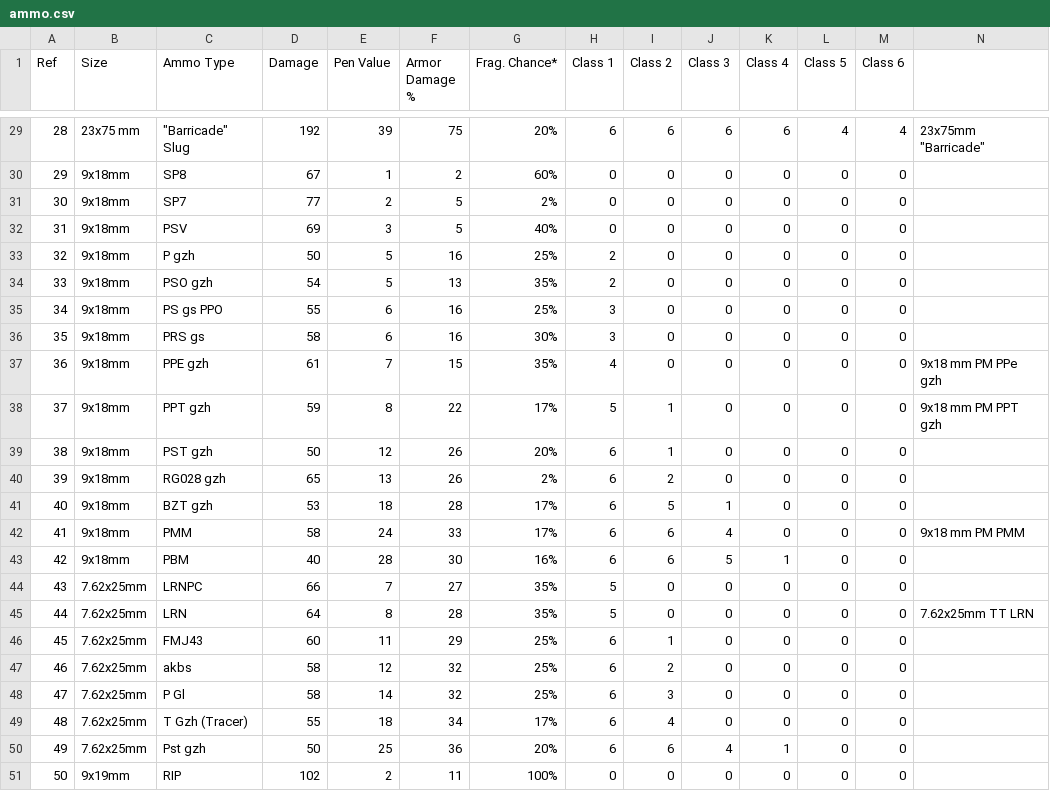
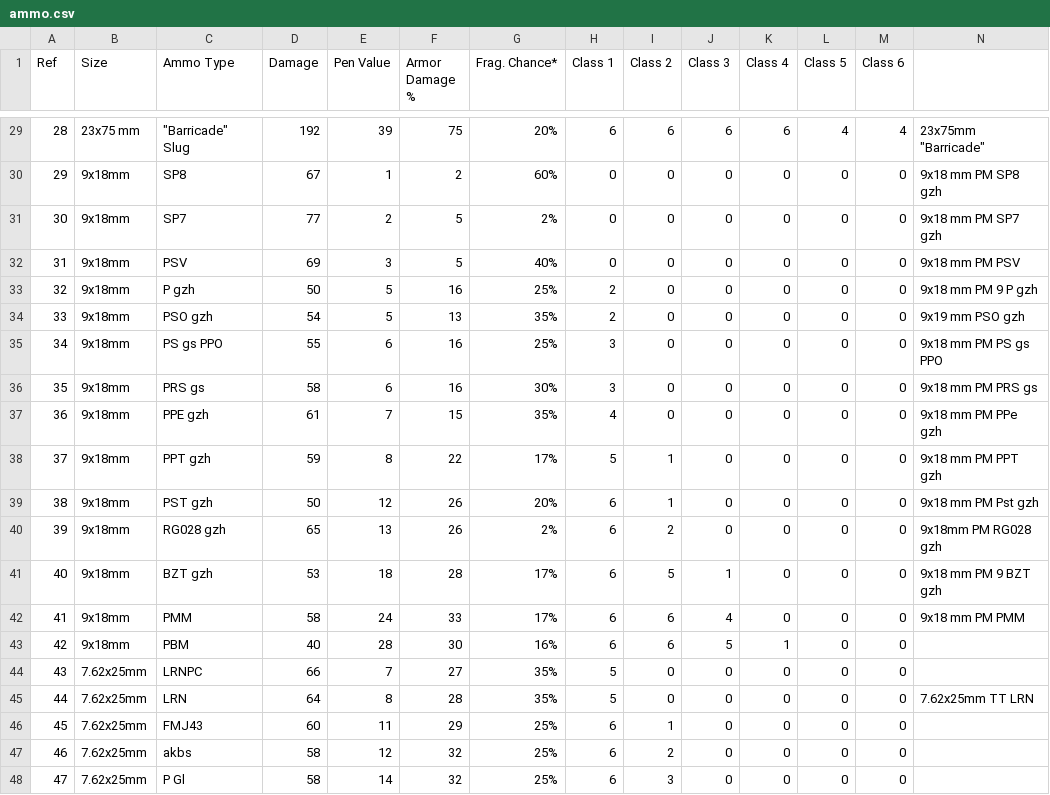
Before and after one commit to Sooshimi/eft_ammo_app, a CSV file: ammo.csv, drawn as a sheet; only a part is shown, gaps mark what is left out; the shorter side is filled out with more unchanged rows; the diff covers the shown part only.

```diff
--- a/ammo.csv
+++ b/ammo.csv
@@ -29,14 +29,14 @@
 28,23x75 mm,"""Barricade"" Slug",192,39,75,20%,6,6,6,6,4,4,"23x75mm ""Barricade"""
-29,9x18mm,SP8,67,1,2,60%,0,0,0,0,0,0,
-30,9x18mm,SP7,77,2,5,2%,0,0,0,0,0,0,
-31,9x18mm,PSV,69,3,5,40%,0,0,0,0,0,0,
-32,9x18mm,P gzh,50,5,16,25%,2,0,0,0,0,0,
-33,9x18mm,PSO gzh,54,5,13,35%,2,0,0,0,0,0,
-34,9x18mm,PS gs PPO,55,6,16,25%,3,0,0,0,0,0,
-35,9x18mm,PRS gs,58,6,16,30%,3,0,0,0,0,0,
+29,9x18mm,SP8,67,1,2,60%,0,0,0,0,0,0,9x18 mm PM SP8 gzh
+30,9x18mm,SP7,77,2,5,2%,0,0,0,0,0,0,9x18 mm PM SP7 gzh
+31,9x18mm,PSV,69,3,5,40%,0,0,0,0,0,0,9x18 mm PM PSV
+32,9x18mm,P gzh,50,5,16,25%,2,0,0,0,0,0,9x18 mm PM 9 P gzh
+33,9x18mm,PSO gzh,54,5,13,35%,2,0,0,0,0,0,9x19 mm PSO gzh
+34,9x18mm,PS gs PPO,55,6,16,25%,3,0,0,0,0,0,9x18 mm PM PS gs PPO
+35,9x18mm,PRS gs,58,6,16,30%,3,0,0,0,0,0,9x18 mm PM PRS gs
 36,9x18mm,PPE gzh,61,7,15,35%,4,0,0,0,0,0,9x18 mm PM PPe gzh
 37,9x18mm,PPT gzh,59,8,22,17%,5,1,0,0,0,0,9x18 mm PM PPT gzh
-38,9x18mm,PST gzh,50,12,26,20%,6,1,0,0,0,0,
-39,9x18mm,RG028 gzh,65,13,26,2%,6,2,0,0,0,0,
-40,9x18mm,BZT gzh,53,18,28,17%,6,5,1,0,0,0,
+38,9x18mm,PST gzh,50,12,26,20%,6,1,0,0,0,0,9x18 mm PM Pst gzh
+39,9x18mm,RG028 gzh,65,13,26,2%,6,2,0,0,0,0,9x18mm PM RG028 gzh
+40,9x18mm,BZT gzh,53,18,28,17%,6,5,1,0,0,0,9x18 mm PM 9 BZT gzh
 41,9x18mm,PMM,58,24,33,17%,6,6,4,0,0,0,9x18 mm PM PMM
```
Also changed, not shown: 19 edited cells elsewhere in this file, 1 other file.
